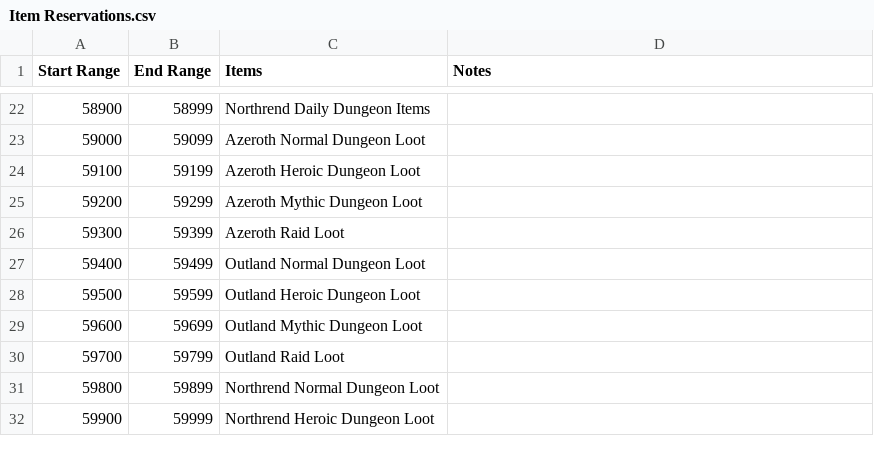
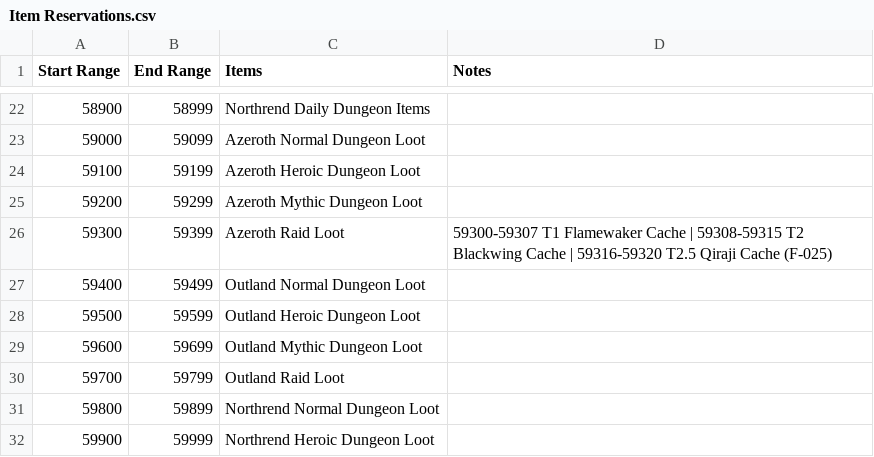
Before and after one commit to ZepplinCore-Development/Zeppelin-Craft, a CSV file: Scripts/Item Scripts/Item Reservations.csv, drawn as a sheet; only a part is shown, gaps mark what is left out.

```diff
--- a/Scripts/Item Scripts/Item Reservations.csv
+++ b/Scripts/Item Scripts/Item Reservations.csv
@@ -25,3 +25,3 @@
 59200,59299,Azeroth Mythic Dungeon Loot,
-59300,59399,Azeroth Raid Loot,
+59300,59399,Azeroth Raid Loot,59300-59307 T1 Flamewaker Cache | 59308-59315 T2 Blackwing Cache | 59316-59320 T2.5 Qiraji Cache (F-025)
 59400,59499,Outland Normal Dungeon Loot,
```
Also changed, not shown: 2 other files.
